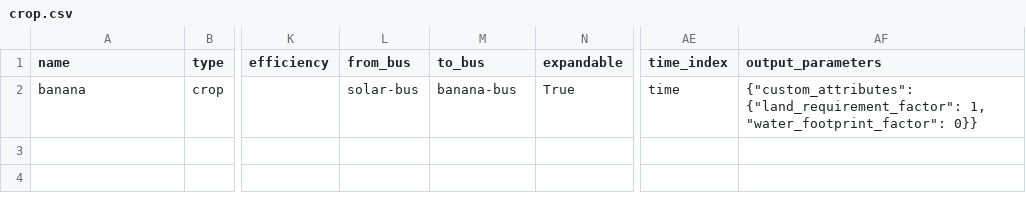
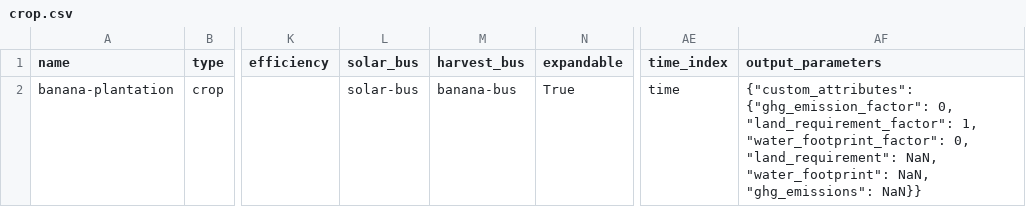
Before and after one commit to rl-institut/oemof-tabular-plugins, a CSV file: examples/scenarios/test_crop/data/elements/crop.csv, drawn as a sheet; only a part is shown, gaps mark what is left out; the diff names each change by its address in the sheet, - before the commit and + after, or states it on an @@ line.

Commit message:
Rename crop input and output busses

```diff
--- a/examples/scenarios/test_crop/data/elements/crop.csv
+++ b/examples/scenarios/test_crop/data/elements/crop.csv
-L1: from_bus
+L1: solar_bus
-M1: to_bus
+M1: harvest_bus
-A2 (name): banana
+A2 (name): banana-plantation
-AF2 (output_parameters): {"custom_attributes": {"land_requirement_factor": 1, "water_footprint_factor": 0}}
+AF2 (output_parameters): {"custom_attributes": {"ghg_emission_factor": 0, "land_requirement_factor": 1, "water_footprint_factor": 0, "land_requirement": NaN, "water_footprint": NaN, "ghg_emissions": NaN}}
```
Also changed, not shown: 2 other files.
